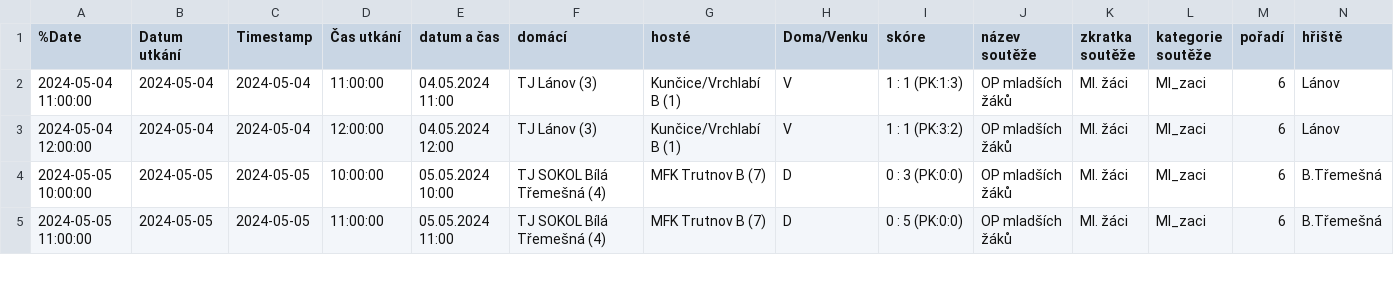
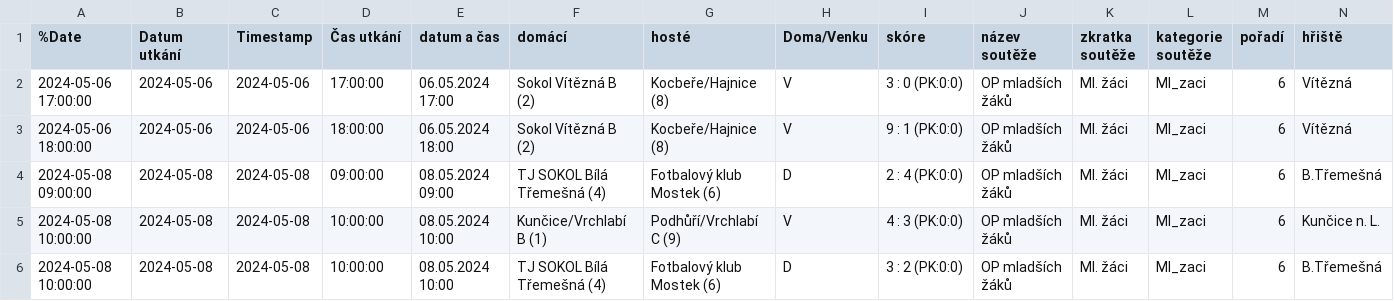
Before and after one commit to MustafaHadzi/bt_matches, a CSV file: utkani_Ml_zaci.csv, drawn as a sheet; only a part is shown; addresses are those after the commit; rows hold the shown columns only; the diff covers the shown part only; the diff names each change by its address in the sheet, - before the commit and + after, or states it on an @@ line.

Commit message:
Committing file utkani_Ml_zaci.csv

```diff
--- a/utkani_Ml_zaci.csv
+++ b/utkani_Ml_zaci.csv
-A2 (%Date): 2024-05-04 11:00:00
+A2 (%Date): 2024-05-06 17:00:00
-B2:B3 (Datum utkání): 2024-05-04
+B2:B3 (Datum utkání): 2024-05-06
-C2:C3 (Timestamp): 2024-05-04
+C2:C3 (Timestamp): 2024-05-06
-D2 (Čas utkání): 11:00:00
+D2 (Čas utkání): 17:00:00
-E2 (datum a čas): 04.05.2024 11:00
+E2 (datum a čas): 06.05.2024 17:00
-F2:F3 (domácí): TJ Lánov (3)
+F2:F3 (domácí): Sokol Vítězná B (2)
-G2:G3 (hosté): Kunčice/Vrchlabí B (1)
+G2:G3 (hosté): Kocbeře/Hajnice (8)
-I2 (skóre): 1 : 1 (PK:1:3)
+I2 (skóre): 3 : 0 (PK:0:0)
-N2:N3 (hřiště): Lánov
+N2:N3 (hřiště): Vítězná
-A3 (%Date): 2024-05-04 12:00:00
+A3 (%Date): 2024-05-06 18:00:00
-D3 (Čas utkání): 12:00:00
+D3 (Čas utkání): 18:00:00
-E3 (datum a čas): 04.05.2024 12:00
+E3 (datum a čas): 06.05.2024 18:00
-I3 (skóre): 1 : 1 (PK:3:2)
+I3 (skóre): 9 : 1 (PK:0:0)
-A4 (%Date): 2024-05-05 10:00:00
+A4 (%Date): 2024-05-08 09:00:00
-B4 (Datum utkání): 2024-05-05
+B4 (Datum utkání): 2024-05-08
-C4 (Timestamp): 2024-05-05
+C4 (Timestamp): 2024-05-08
-D4 (Čas utkání): 10:00:00
+D4 (Čas utkání): 09:00:00
-E4 (datum a čas): 05.05.2024 10:00
+E4 (datum a čas): 08.05.2024 09:00
-G4 (hosté): MFK Trutnov B (7)
+G4 (hosté): Fotbalový klub Mostek (6)
-I4 (skóre): 0 : 3 (PK:0:0)
+I4 (skóre): 2 : 4 (PK:0:0)
+row 5: 2024-05-08 10:00:00 | 2024-05-08 | 2024-05-08 | 10:00:00 | 08.05.2024 10:00 | Kunčice/Vrchlabí B (1) | Podhůří/Vrchlabí C (9) | V | 4 : 3 (PK:0:0) | OP mladších žáků | Ml. žáci | Ml_zaci | 6 | Kunčice n. L.
-A6 (%Date): 2024-05-05 11:00:00
+A6 (%Date): 2024-05-08 10:00:00
-B6 (Datum utkání): 2024-05-05
+B6 (Datum utkání): 2024-05-08
-C6 (Timestamp): 2024-05-05
+C6 (Timestamp): 2024-05-08
-D6 (Čas utkání): 11:00:00
+D6 (Čas utkání): 10:00:00
-E6 (datum a čas): 05.05.2024 11:00
+E6 (datum a čas): 08.05.2024 10:00
-G6 (hosté): MFK Trutnov B (7)
+G6 (hosté): Fotbalový klub Mostek (6)
-I6 (skóre): 0 : 5 (PK:0:0)
+I6 (skóre): 3 : 2 (PK:0:0)
```
Also changed, not shown: 35 edited cells elsewhere in this file.
